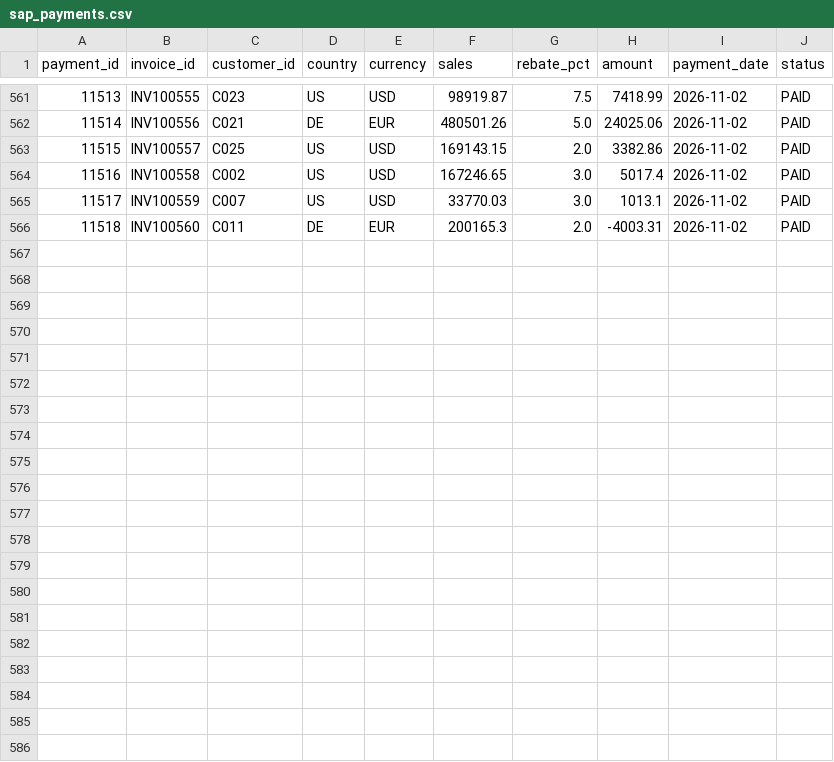
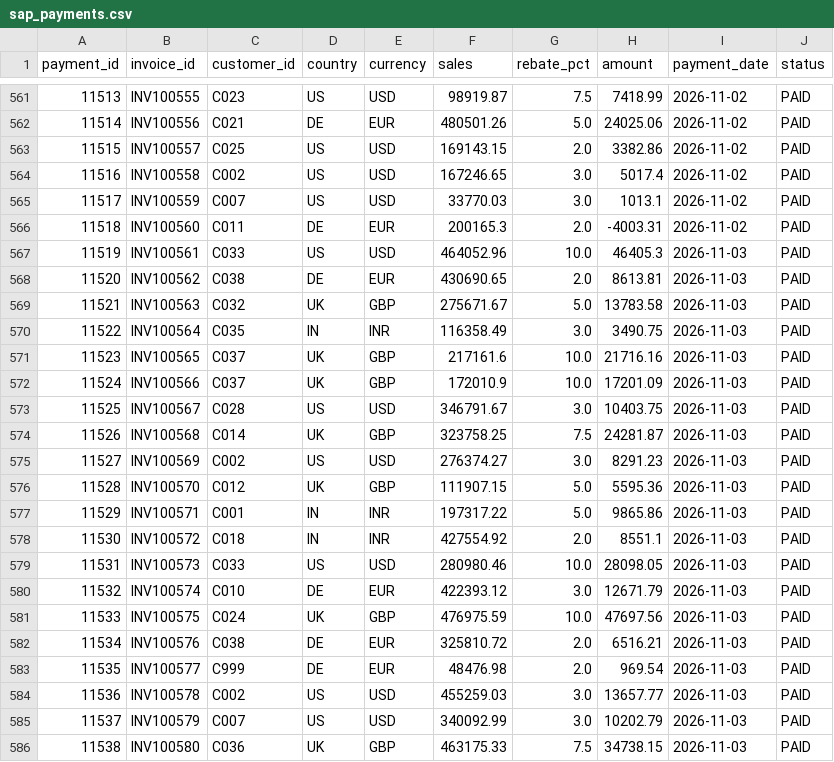
Before and after one commit to RahulJain998/trade_payment_etl, a CSV file: data/raw/sap_payments.csv, drawn as a sheet; only a part is shown, gaps mark what is left out; the diff names each change by its address in the sheet, - before the commit and + after, or states it on an @@ line.

```diff
--- a/data/raw/sap_payments.csv
+++ b/data/raw/sap_payments.csv
+row 567: 11519 | INV100561 | C033 | US | USD | 464052.96 | 10.0 | 46405.3 | 2026-11-03 | PAID
+row 568: 11520 | INV100562 | C038 | DE | EUR | 430690.65 | 2.0 | 8613.81 | 2026-11-03 | PAID
+row 569: 11521 | INV100563 | C032 | UK | GBP | 275671.67 | 5.0 | 13783.58 | 2026-11-03 | PAID
+row 570: 11522 | INV100564 | C035 | IN | INR | 116358.49 | 3.0 | 3490.75 | 2026-11-03 | PAID
+row 571: 11523 | INV100565 | C037 | UK | GBP | 217161.6 | 10.0 | 21716.16 | 2026-11-03 | PAID
+row 572: 11524 | INV100566 | C037 | UK | GBP | 172010.9 | 10.0 | 17201.09 | 2026-11-03 | PAID
+row 573: 11525 | INV100567 | C028 | US | USD | 346791.67 | 3.0 | 10403.75 | 2026-11-03 | PAID
+row 574: 11526 | INV100568 | C014 | UK | GBP | 323758.25 | 7.5 | 24281.87 | 2026-11-03 | PAID
+row 575: 11527 | INV100569 | C002 | US | USD | 276374.27 | 3.0 | 8291.23 | 2026-11-03 | PAID
+row 576: 11528 | INV100570 | C012 | UK | GBP | 111907.15 | 5.0 | 5595.36 | 2026-11-03 | PAID
+row 577: 11529 | INV100571 | C001 | IN | INR | 197317.22 | 5.0 | 9865.86 | 2026-11-03 | PAID
+row 578: 11530 | INV100572 | C018 | IN | INR | 427554.92 | 2.0 | 8551.1 | 2026-11-03 | PAID
+row 579: 11531 | INV100573 | C033 | US | USD | 280980.46 | 10.0 | 28098.05 | 2026-11-03 | PAID
+row 580: 11532 | INV100574 | C010 | DE | EUR | 422393.12 | 3.0 | 12671.79 | 2026-11-03 | PAID
+row 581: 11533 | INV100575 | C024 | UK | GBP | 476975.59 | 10.0 | 47697.56 | 2026-11-03 | PAID
+row 582: 11534 | INV100576 | C038 | DE | EUR | 325810.72 | 2.0 | 6516.21 | 2026-11-03 | PAID
+row 583: 11535 | INV100577 | C999 | DE | EUR | 48476.98 | 2.0 | 969.54 | 2026-11-03 | PAID
+row 584: 11536 | INV100578 | C002 | US | USD | 455259.03 | 3.0 | 13657.77 | 2026-11-03 | PAID
+row 585: 11537 | INV100579 | C007 | US | USD | 340092.99 | 3.0 | 10202.79 | 2026-11-03 | PAID
+row 586: 11538 | INV100580 | C036 | UK | GBP | 463175.33 | 7.5 | 34738.15 | 2026-11-03 | PAID
```
Also changed, not shown: data/history/run_history.csv, data/raw/bank_statement.csv.
